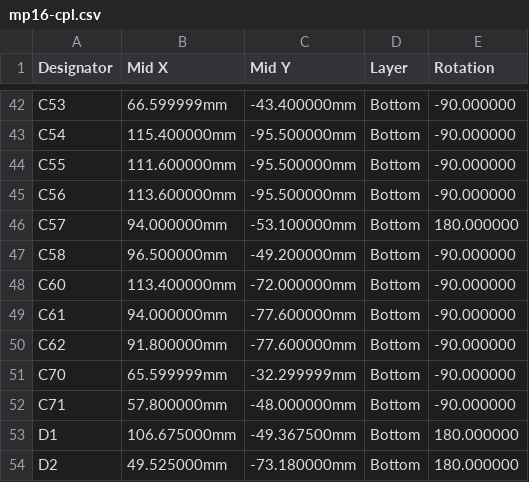
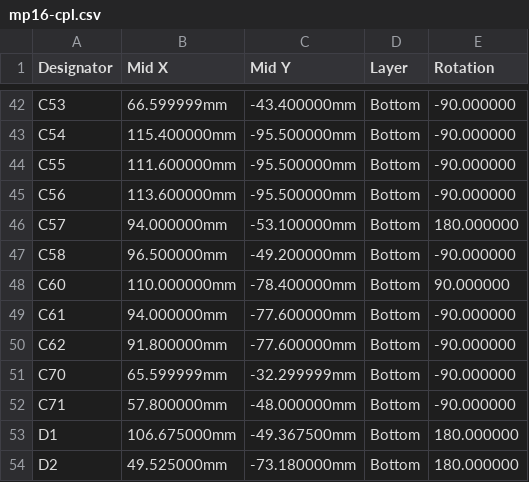
Before and after one commit to samuelverburg-sys/PATS-MP16-DIY, a CSV file: hardware/mp16/fab/mp16-cpl.csv, drawn as a sheet; only a part is shown, gaps mark what is left out.

```diff
--- a/hardware/mp16/fab/mp16-cpl.csv
+++ b/hardware/mp16/fab/mp16-cpl.csv
@@ -47,3 +47,3 @@ C57,94.000000mm,-53.100000mm,Bottom,180.000000
 C58,96.500000mm,-49.200000mm,Bottom,-90.000000
-C60,113.400000mm,-72.000000mm,Bottom,-90.000000
+C60,110.000000mm,-78.400000mm,Bottom,90.000000
 C61,94.000000mm,-77.600000mm,Bottom,-90.000000
```
Also changed, not shown: 4 other files.
